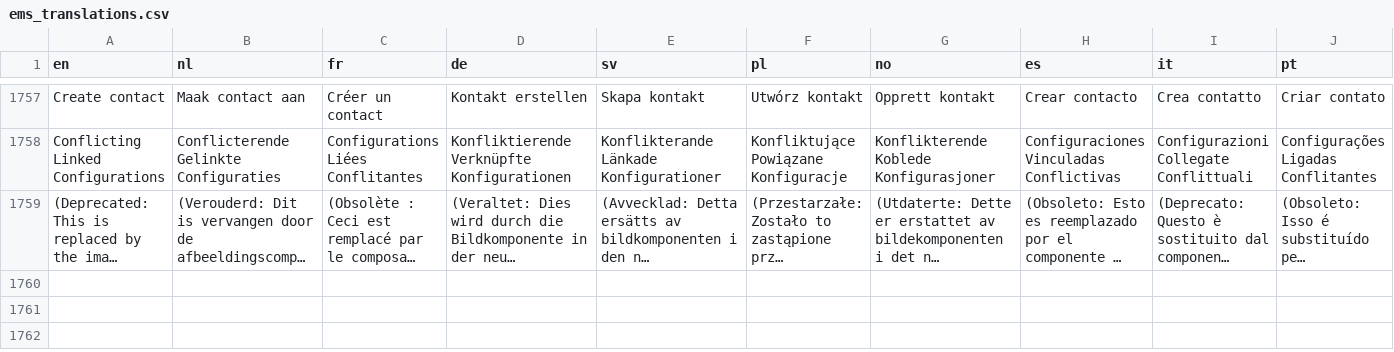
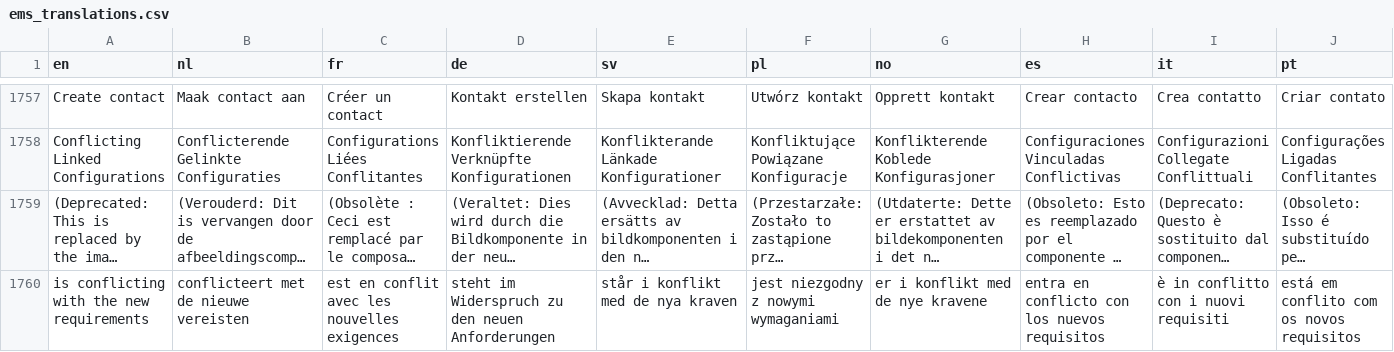
Before and after one commit to Elfsquad/translations, a CSV file: ems_translations.csv, drawn as a sheet; only a part is shown, gaps mark what is left out; long unchanged cells end in …; rows hold the shown columns only; the diff names each change by its address in the sheet, - before the commit and + after, or states it on an @@ line.

Commit message:
added missing translation

```diff
--- a/ems_translations.csv
+++ b/ems_translations.csv
+row 1760: is conflicting with the new requirements | conflicteert met de nieuwe vereisten | est en conflit avec les nouvelles exigences | steht im Widerspruch zu den neuen Anforderungen | står i konflikt med de nya kraven | jest niezgodny z nowymi wymaganiami | er i konflikt med de nye kravene | entra en conflicto con los nuevos requisitos | è in conflitto con i nuovi requisiti | está em conflito com os novos requisitos
```
Also changed, not shown: showroom_translations.csv.
